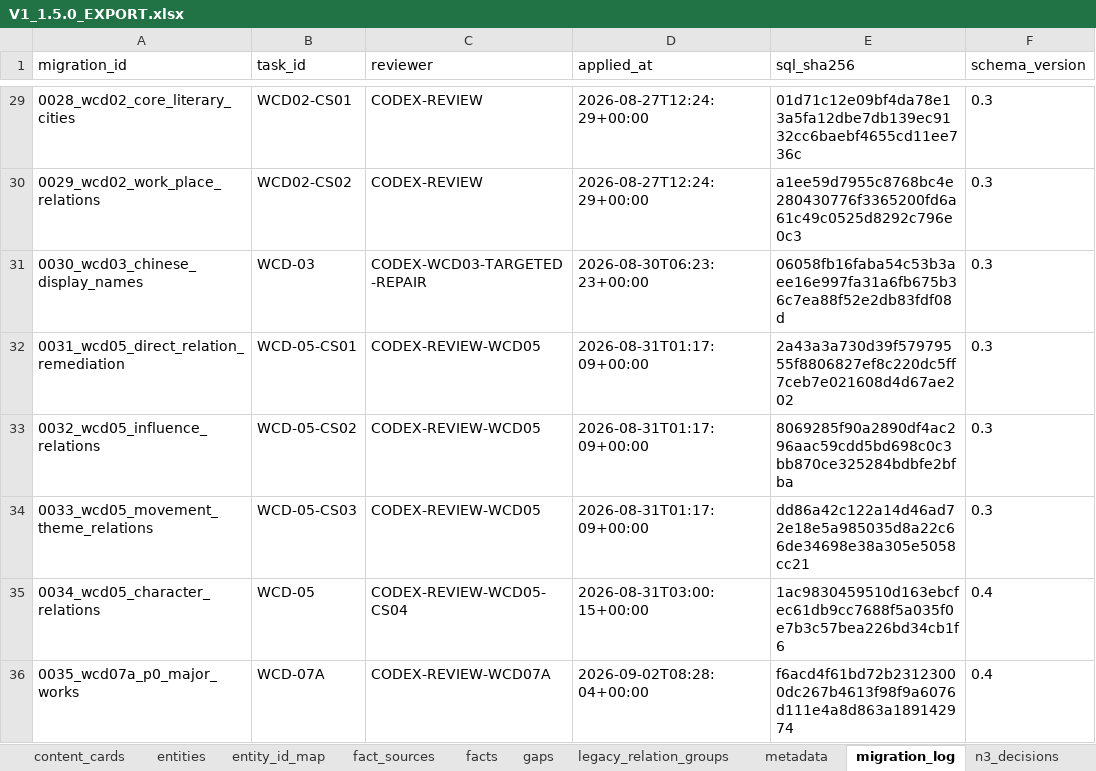
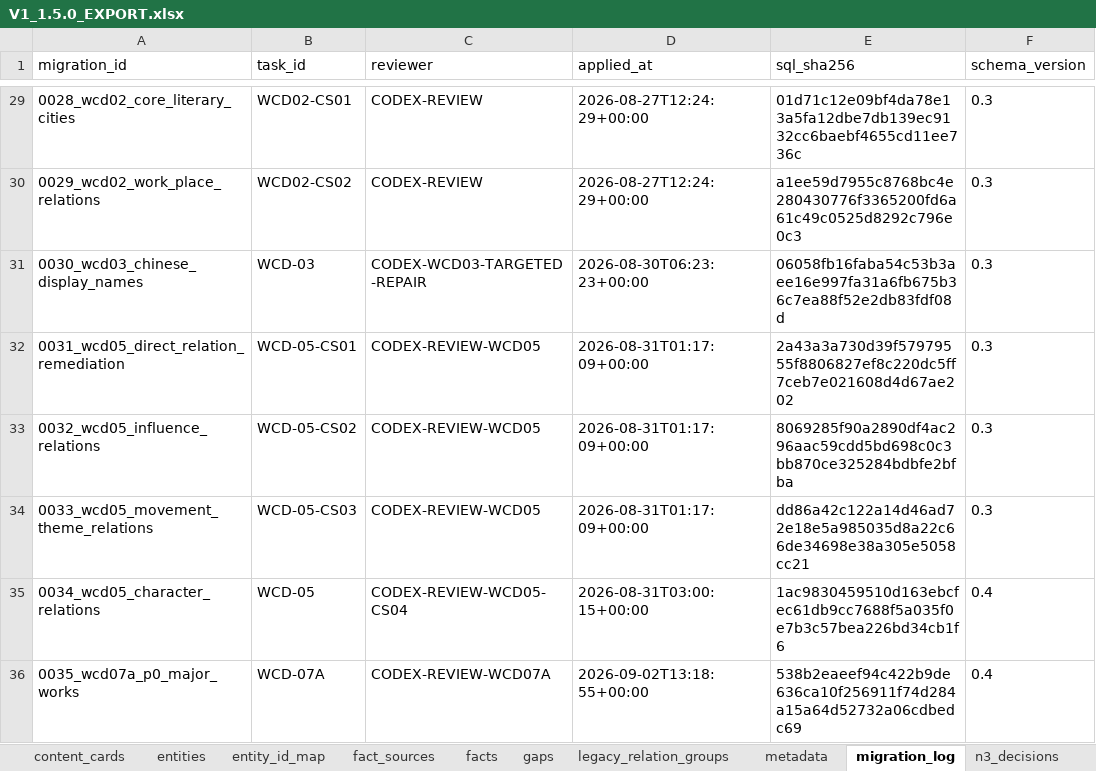
Before and after one commit to Yillan-lamb/latin-american-literature-map, an Excel workbook: data/exports/v1.5.0-candidate/V1_1.5.0_EXPORT.xlsx, sheet migration_log, drawn as a sheet; only a part is shown, gaps mark what is left out; values as stored, in another font and other column widths than the file's, no borders; the diff names each change by its address in the sheet, - before the commit and + after, or states it on an @@ line.

```diff
--- a/data/exports/v1.5.0-candidate/V1_1.5.0_EXPORT.xlsx (sheet migration_log)
+++ b/data/exports/v1.5.0-candidate/V1_1.5.0_EXPORT.xlsx (sheet migration_log)
-D36 (applied_at): 2026-09-02T08:28:04+00:00
+D36 (applied_at): 2026-09-02T13:18:55+00:00
-E36 (sql_sha256): f6acd4f61bd72b23123000dc267b4613f98f9a6076d111e4a8d863a189142974
+E36 (sql_sha256): 538b2eaeef94c422b9de636ca10f256911f74d284a15a64d52732a06cdbedc69
```
Also changed, not shown: sheet sources, sheet card_sources, sheet entities, sheet metadata, 18 other files.
